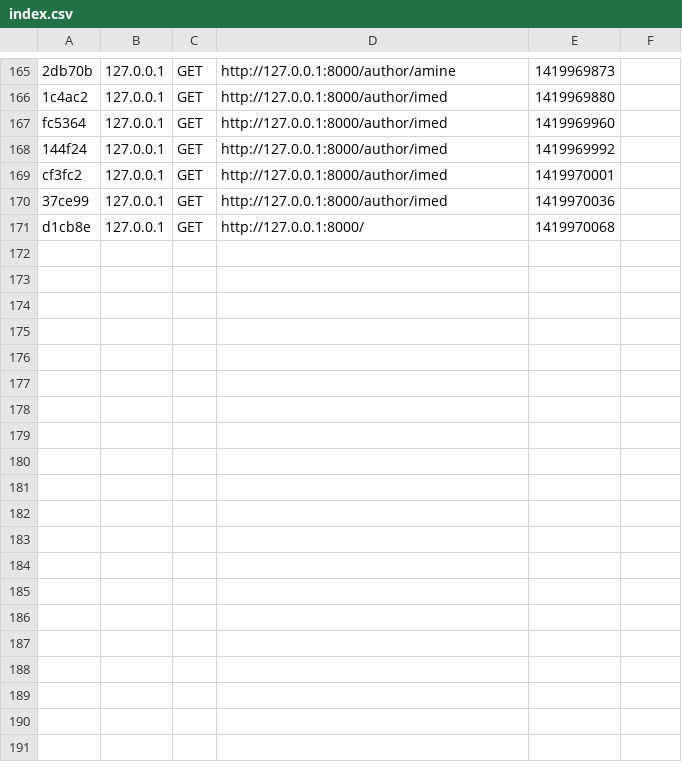
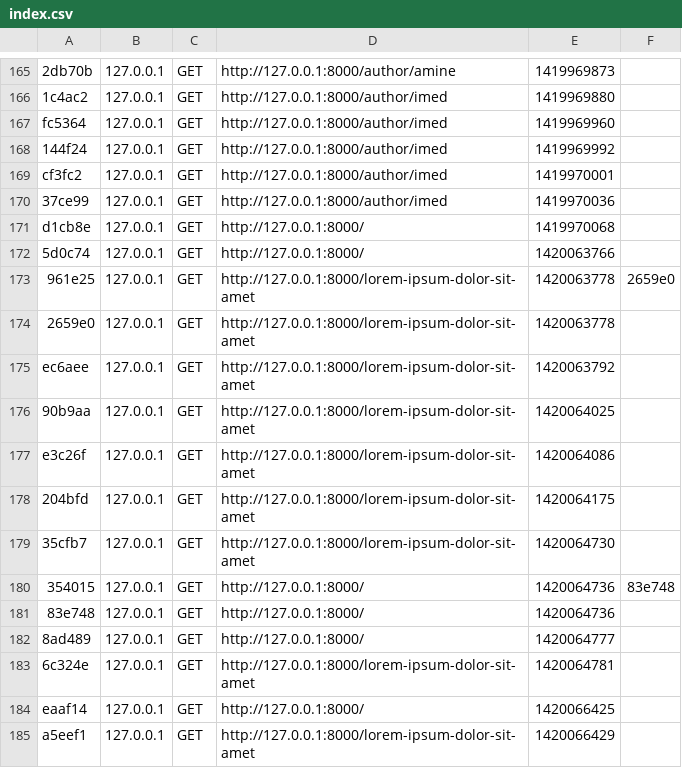
Before and after one commit to kamedan/epiblog, a CSV file: app/cache/dev/profiler/index.csv, drawn as a sheet; only a part is shown, gaps mark what is left out; the diff names each change by its address in the sheet, - before the commit and + after, or states it on an @@ line.

```diff
--- a/app/cache/dev/profiler/index.csv
+++ b/app/cache/dev/profiler/index.csv
+row 172: 5d0c74 | 127.0.0.1 | GET | http://127.0.0.1:8000/ | 1420063766
+row 173: 961e25 | 127.0.0.1 | GET | http://127.0.0.1:8000/lorem-ipsum-dolor-sit-amet | 1420063778 | 2659e0
+row 174: 2659e0 | 127.0.0.1 | GET | http://127.0.0.1:8000/lorem-ipsum-dolor-sit-amet | 1420063778
+row 175: ec6aee | 127.0.0.1 | GET | http://127.0.0.1:8000/lorem-ipsum-dolor-sit-amet | 1420063792
+row 176: 90b9aa | 127.0.0.1 | GET | http://127.0.0.1:8000/lorem-ipsum-dolor-sit-amet | 1420064025
+row 177: e3c26f | 127.0.0.1 | GET | http://127.0.0.1:8000/lorem-ipsum-dolor-sit-amet | 1420064086
+row 178: 204bfd | 127.0.0.1 | GET | http://127.0.0.1:8000/lorem-ipsum-dolor-sit-amet | 1420064175
+row 179: 35cfb7 | 127.0.0.1 | GET | http://127.0.0.1:8000/lorem-ipsum-dolor-sit-amet | 1420064730
+row 180: 354015 | 127.0.0.1 | GET | http://127.0.0.1:8000/ | 1420064736 | 83e748
+row 181: 83e748 | 127.0.0.1 | GET | http://127.0.0.1:8000/ | 1420064736
+row 182: 8ad489 | 127.0.0.1 | GET | http://127.0.0.1:8000/ | 1420064777
+row 183: 6c324e | 127.0.0.1 | GET | http://127.0.0.1:8000/lorem-ipsum-dolor-sit-amet | 1420064781
+row 184: eaaf14 | 127.0.0.1 | GET | http://127.0.0.1:8000/ | 1420066425
+row 185: a5eef1 | 127.0.0.1 | GET | http://127.0.0.1:8000/lorem-ipsum-dolor-sit-amet | 1420066429
```
Also changed, not shown: 59 other files.
